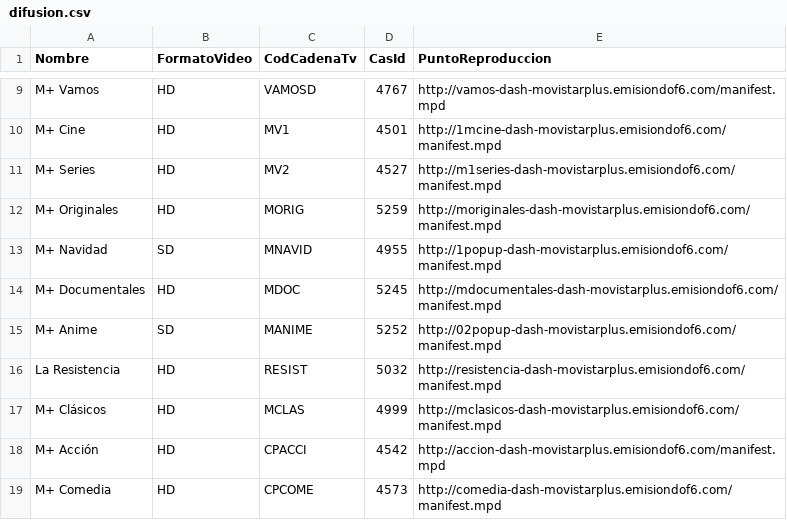
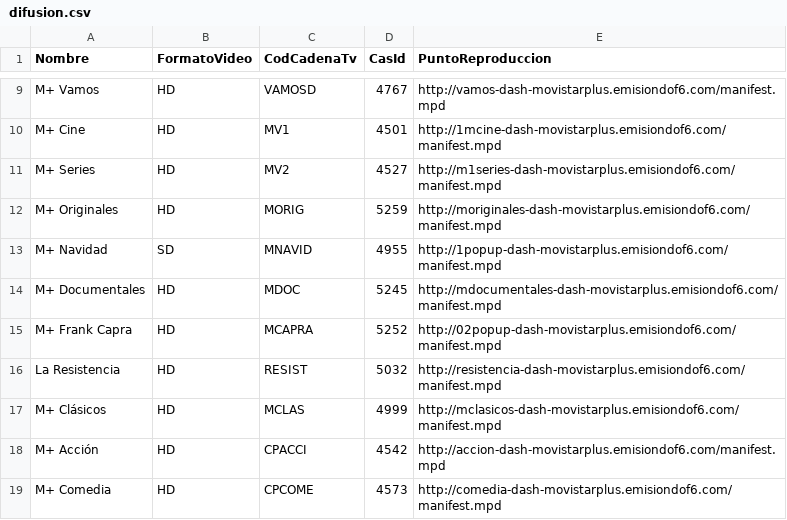
Before and after one commit to alicatesTEAM/Mfeed, a CSV file: difusion.csv, drawn as a sheet; only a part is shown, gaps mark what is left out.

```diff
--- a/difusion.csv
+++ b/difusion.csv
@@ -14,3 +14,3 @@ M+ Navidad,SD,MNAVID,4955,http://1popup-dash-movistarplus.emisiondof6.com/manife
 M+ Documentales,HD,MDOC,5245,http://mdocumentales-dash-movistarplus.emisiondof6.com/manifest.mpd
-M+ Anime,SD,MANIME,5252,http://02popup-dash-movistarplus.emisiondof6.com/manifest.mpd
+M+ Frank Capra,HD,MCAPRA,5252,http://02popup-dash-movistarplus.emisiondof6.com/manifest.mpd
 La Resistencia,HD,RESIST,5032,http://resistencia-dash-movistarplus.emisiondof6.com/manifest.mpd
```
Also changed, not shown: ott.csv.
